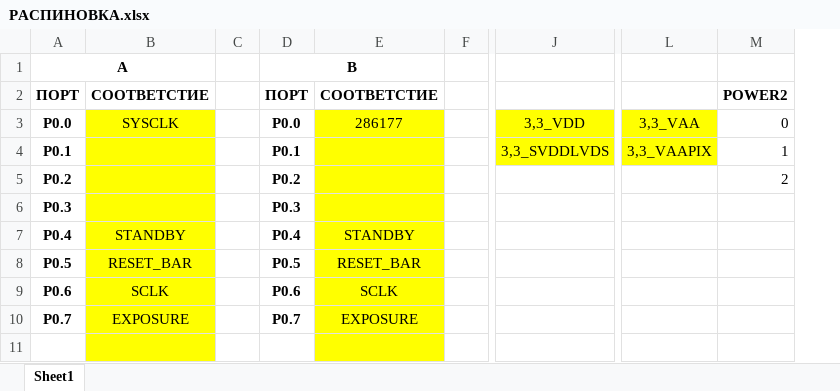
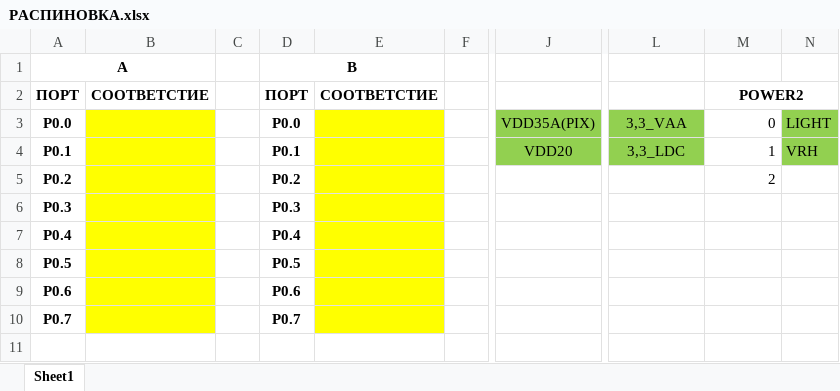
Before and after one commit to Vladislav-opto/Altium_projects, an Excel workbook: GSENSE2020BSI/РАСПИНОВКА.xlsx, sheet Sheet1, drawn as a sheet; only a part is shown, gaps mark what is left out; values as stored, in another font and other column widths than the file's, no borders; removed rows and columns are numbered as before the commit, all else as after; the diff names each change by its address in the sheet, - before the commit and + after, or states it on an @@ line.

Commit message:
Add files via upload

```diff
--- a/GSENSE2020BSI/РАСПИНОВКА.xlsx (sheet Sheet1)
+++ b/GSENSE2020BSI/РАСПИНОВКА.xlsx (sheet Sheet1)
-column B, rows 2-10: СООТВЕТСТИЕ | SYSCLK |  |  |  | STANDBY | RESET_BAR | SCLK | EXPOSURE
+column B, row 2: СООТВЕТСТИЕ
-column E, rows 2-10: СООТВЕТСТИЕ | 286177 |  |  |  | STANDBY | RESET_BAR | SCLK | EXPOSURE
+column E, row 2: СООТВЕТСТИЕ
-column J, rows 3-4: 3,3_VDD | 3,3_SVDDLVDS
+column J, rows 3-4: VDD35A(PIX) | VDD20
+column N, rows 3-4: LIGHT | VRH
+M2:N2 merged
-L3:L4 fill: #FFFF00
+L3:L4 fill: #92D050
-L4: 3,3_VAAPIX
+L4: 3,3_LDC
```
